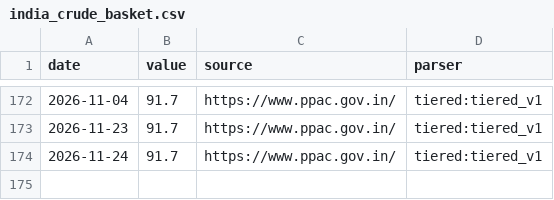
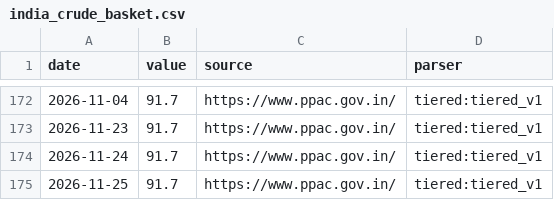
Before and after one commit to aniketkulkarni420/india-risk-monitor, a CSV file: data/history/india_crude_basket.csv, drawn as a sheet; only a part is shown, gaps mark what is left out; the diff names each change by its address in the sheet, - before the commit and + after, or states it on an @@ line.

```diff
--- a/data/history/india_crude_basket.csv
+++ b/data/history/india_crude_basket.csv
+row 175: 2026-11-25 | 91.7 | https://www.ppac.gov.in/ | tiered:tiered_v1
```
Also changed, not shown: data/history/dxy.csv, data/history/gold_usd.csv, 22 other files.
